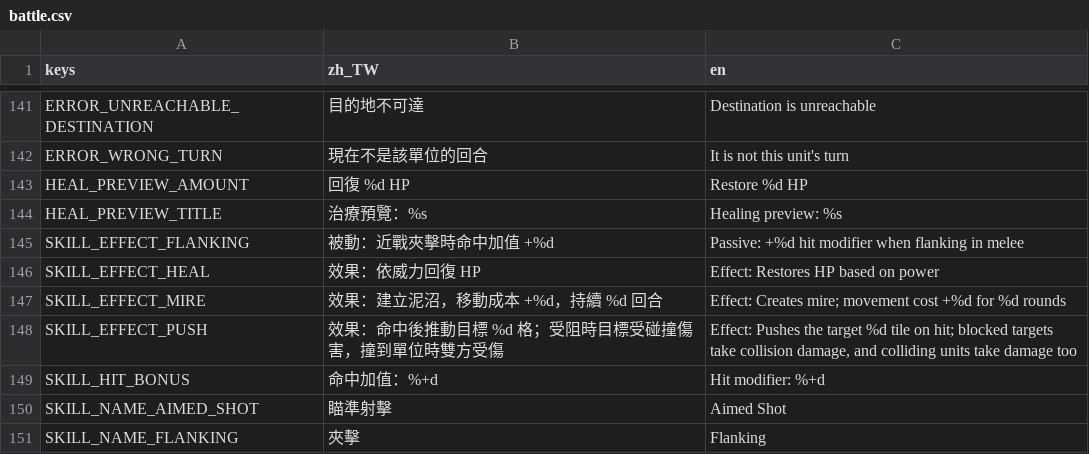
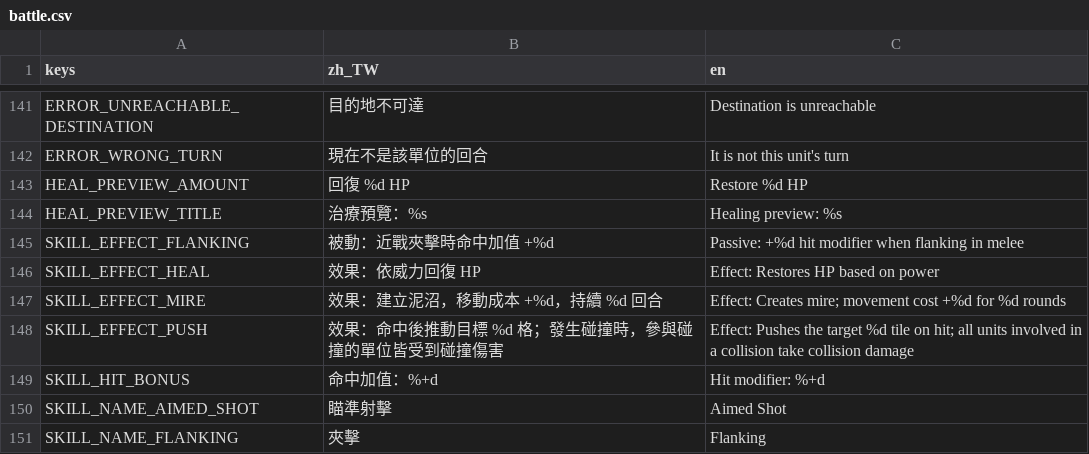
Before and after one commit to raymond-chia/tools, a CSV file: godot/translations/battle.csv, drawn as a sheet; only a part is shown, gaps mark what is left out.

```diff
--- a/godot/translations/battle.csv
+++ b/godot/translations/battle.csv
@@ -147,3 +147,3 @@ SKILL_EFFECT_HEAL,效果：依威力回復 HP,Effect: Restores HP based on power
 SKILL_EFFECT_MIRE,效果：建立泥沼，移動成本 +%d，持續 %d 回合,Effect: Creates mire; movement cost +%d for %d rounds
-SKILL_EFFECT_PUSH,效果：命中後推動目標 %d 格；受阻時目標受碰撞傷害，撞到單位時雙方受傷,"Effect: Pushes the target %d tile on hit; blocked targets take collision damage, and colliding units take damage too"
+SKILL_EFFECT_PUSH,效果：命中後推動目標 %d 格；發生碰撞時，參與碰撞的單位皆受到碰撞傷害,Effect: Pushes the target %d tile on hit; all units involved in a collision take collision damage
 SKILL_HIT_BONUS,命中加值：%+d,Hit modifier: %+d
```
Also changed, not shown: 9 other files.
